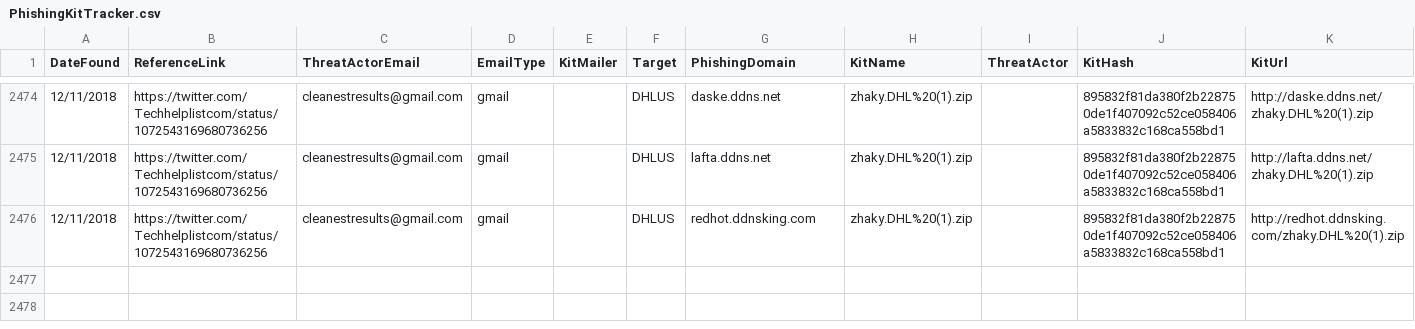
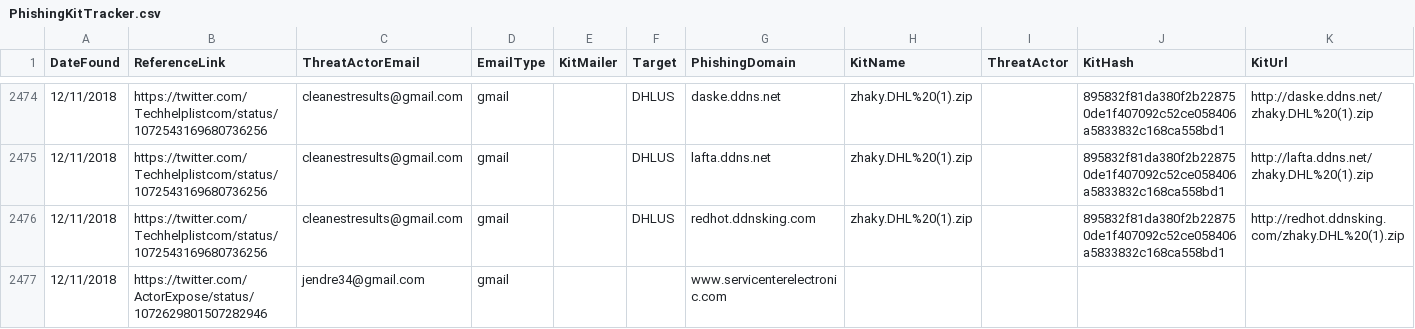
Before and after one commit to neonprimetime/PhishingKitTracker, a CSV file: PhishingKitTracker.csv, drawn as a sheet; only a part is shown, gaps mark what is left out; the diff names each change by its address in the sheet, - before the commit and + after, or states it on an @@ line.

Commit message:
1 from ActorExpose
1 from ActorExpose

```diff
--- a/PhishingKitTracker.csv
+++ b/PhishingKitTracker.csv
+row 2477: 12/11/2018 | https://twitter.com/ActorExpose/status/1072629801507282946 | jendre34@gmail.com | gmail |  |  | www.servicenterelectronic.com
```
